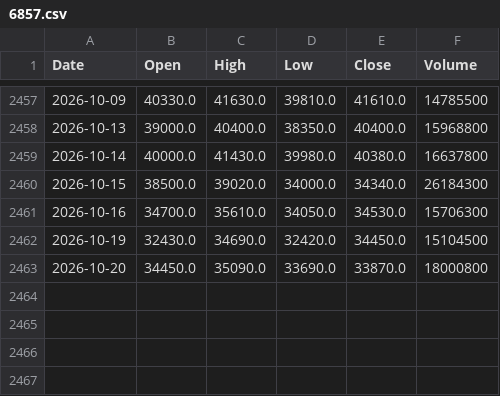
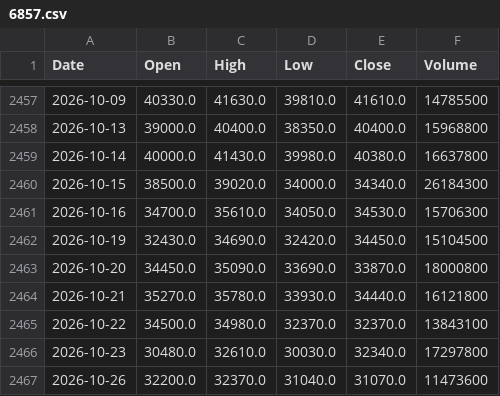
Before and after one commit to satoshi0744/Stock-analysis-system, a CSV file: data/prices/6857.csv, drawn as a sheet; only a part is shown, gaps mark what is left out.

```diff
--- a/data/prices/6857.csv
+++ b/data/prices/6857.csv
@@ -2463 +2463,5 @@ Date,Open,High,Low,Close,Volume
 2026-10-20,34450.0,35090.0,33690.0,33870.0,18000800
+2026-10-21,35270.0,35780.0,33930.0,34440.0,16121800
+2026-10-22,34500.0,34980.0,32370.0,32370.0,13843100
+2026-10-23,30480.0,32610.0,30030.0,32340.0,17297800
+2026-10-26,32200.0,32370.0,31040.0,31070.0,11473600
```
Also changed, not shown: data/prices/6098.csv, data/prices/6146.csv, 37 other files.
